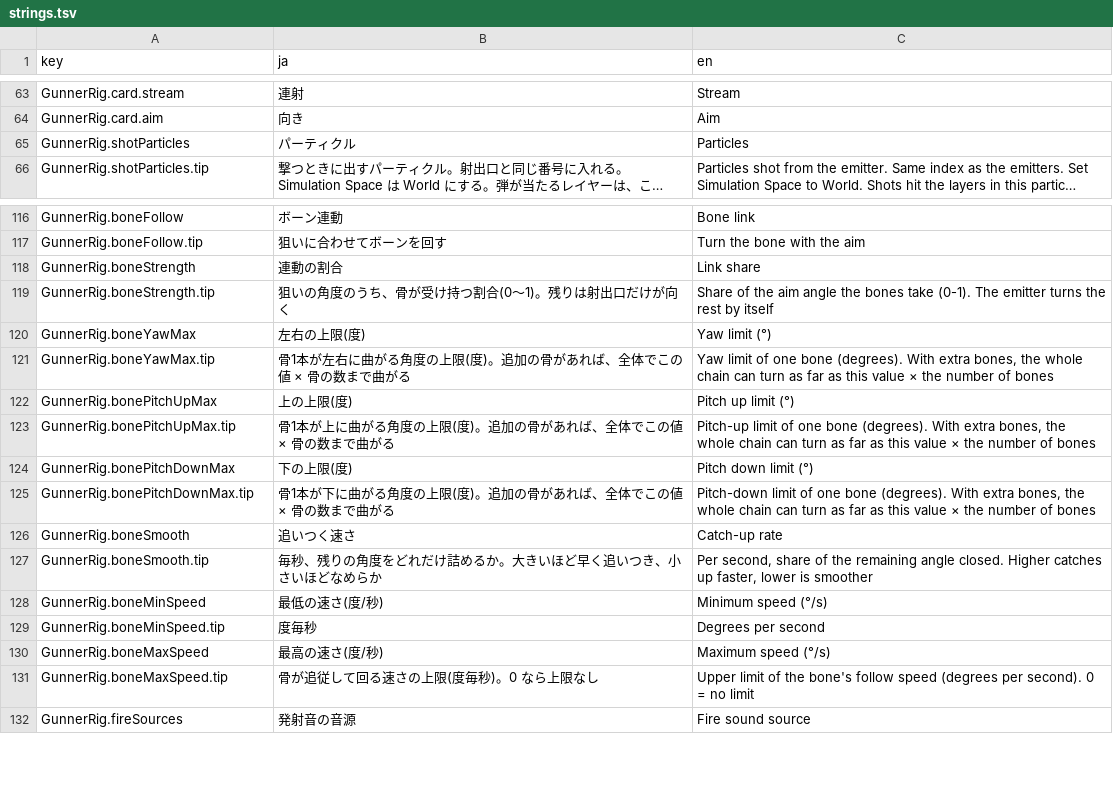
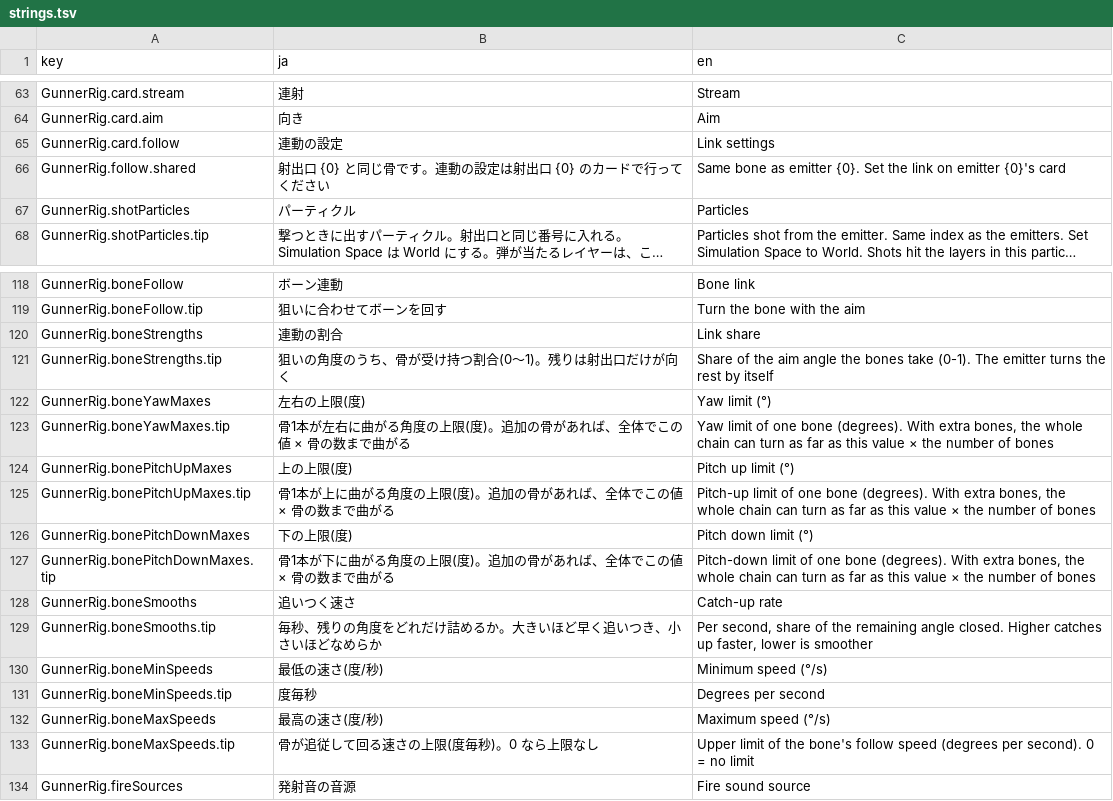
Before and after one commit to mecaota/vrc-gunner-script, a TSV file: Editor/strings.tsv, drawn as a sheet; only a part is shown, gaps mark what is left out; long unchanged cells end in ….

```diff
--- a/Editor/strings.tsv
+++ b/Editor/strings.tsv
@@ -64,2 +64,4 @@ GunnerRig.card.stream	連射	Stream
 GunnerRig.card.aim	向き	Aim
+GunnerRig.card.follow	連動の設定	Link settings
+GunnerRig.follow.shared	射出口 {0} と同じ骨です。連動の設定は射出口 {0} のカードで行ってください	Same bone as emitter {0}. Set the link on emitter {0}'s card
 GunnerRig.shotParticles	パーティクル	Particles
@@ -117,16 +119,16 @@ GunnerRig.boneFollow	ボーン連動	Bone link
 GunnerRig.boneFollow.tip	狙いに合わせてボーンを回す	Turn the bone with the aim
-GunnerRig.boneStrength	連動の割合	Link share
-GunnerRig.boneStrength.tip	狙いの角度のうち、骨が受け持つ割合(0〜1)。残りは射出口だけが向く	Share of the aim angle the bones take (0-1). The emitter turns the rest by itself
-GunnerRig.boneYawMax	左右の上限(度)	Yaw limit (°)
-GunnerRig.boneYawMax.tip	骨1本が左右に曲がる角度の上限(度)。追加の骨があれば、全体でこの値 × 骨の数まで曲がる	Yaw limit of one bone (degrees). With extra bones, the whole chain can turn as far as this value × the number of bones
-GunnerRig.bonePitchUpMax	上の上限(度)	Pitch up limit (°)
-GunnerRig.bonePitchUpMax.tip	骨1本が上に曲がる角度の上限(度)。追加の骨があれば、全体でこの値 × 骨の数まで曲がる	Pitch-up limit of one bone (degrees). With extra bones, the whole chain can turn as far as this value × the number of bones
-GunnerRig.bonePitchDownMax	下の上限(度)	Pitch down limit (°)
-GunnerRig.bonePitchDownMax.tip	骨1本が下に曲がる角度の上限(度)。追加の骨があれば、全体でこの値 × 骨の数まで曲がる	Pitch-down limit of one bone (degrees). With extra bones, the whole chain can turn as far as this value × the number of bones
-GunnerRig.boneSmooth	追いつく速さ	Catch-up rate
-GunnerRig.boneSmooth.tip	毎秒、残りの角度をどれだけ詰めるか。大きいほど早く追いつき、小さいほどなめらか	Per second, share of the remaining angle closed. Higher catches up faster, lower is smoother
-GunnerRig.boneMinSpeed	最低の速さ(度/秒)	Minimum speed (°/s)
-GunnerRig.boneMinSpeed.tip	度毎秒	Degrees per second
-GunnerRig.boneMaxSpeed	最高の速さ(度/秒)	Maximum speed (°/s)
-GunnerRig.boneMaxSpeed.tip	骨が追従して回る速さの上限(度毎秒)。0 なら上限なし	Upper limit of the bone's follow speed (degrees per second). 0 = no limit
+GunnerRig.boneStrengths	連動の割合	Link share
+GunnerRig.boneStrengths.tip	狙いの角度のうち、骨が受け持つ割合(0〜1)。残りは射出口だけが向く	Share of the aim angle the bones take (0-1). The emitter turns the rest by itself
+GunnerRig.boneYawMaxes	左右の上限(度)	Yaw limit (°)
+GunnerRig.boneYawMaxes.tip	骨1本が左右に曲がる角度の上限(度)。追加の骨があれば、全体でこの値 × 骨の数まで曲がる	Yaw limit of one bone (degrees). With extra bones, the whole chain can turn as far as this value × the number of bones
+GunnerRig.bonePitchUpMaxes	上の上限(度)	Pitch up limit (°)
+GunnerRig.bonePitchUpMaxes.tip	骨1本が上に曲がる角度の上限(度)。追加の骨があれば、全体でこの値 × 骨の数まで曲がる	Pitch-up limit of one bone (degrees). With extra bones, the whole chain can turn as far as this value × the number of bones
+GunnerRig.bonePitchDownMaxes	下の上限(度)	Pitch down limit (°)
+GunnerRig.bonePitchDownMaxes.tip	骨1本が下に曲がる角度の上限(度)。追加の骨があれば、全体でこの値 × 骨の数まで曲がる	Pitch-down limit of one bone (degrees). With extra bones, the whole chain can turn as far as this value × the number of bones
+GunnerRig.boneSmooths	追いつく速さ	Catch-up rate
+GunnerRig.boneSmooths.tip	毎秒、残りの角度をどれだけ詰めるか。大きいほど早く追いつき、小さいほどなめらか	Per second, share of the remaining angle closed. Higher catches up faster, lower is smoother
+GunnerRig.boneMinSpeeds	最低の速さ(度/秒)	Minimum speed (°/s)
+GunnerRig.boneMinSpeeds.tip	度毎秒	Degrees per second
+GunnerRig.boneMaxSpeeds	最高の速さ(度/秒)	Maximum speed (°/s)
+GunnerRig.boneMaxSpeeds.tip	骨が追従して回る速さの上限(度毎秒)。0 なら上限なし	Upper limit of the bone's follow speed (degrees per second). 0 = no limit
 GunnerRig.fireSources	発射音の音源	Fire sound source
```
Also changed, not shown: 5 other files.
